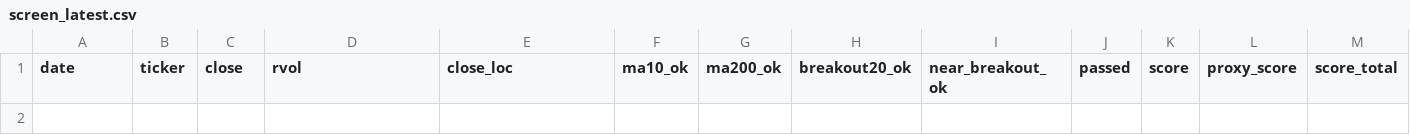
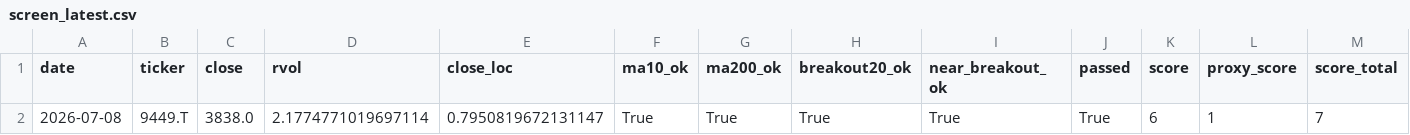
Before and after one commit to Hyodokamo/trend-catalyst-screener, a CSV file: data/outputs/screen_latest.csv, drawn as a sheet; only a part is shown; rows hold the shown columns only; the diff names each change by its address in the sheet, - before the commit and + after, or states it on an @@ line.

```diff
--- a/data/outputs/screen_latest.csv
+++ b/data/outputs/screen_latest.csv
+row 2: 2026-07-08 | 9449.T | 3838.0 | 2.1774771019697114 | 0.7950819672131147 | True | True | True | True | True | 6 | 1 | 7
```
Also changed, not shown: docs/screen_latest.csv, 3 other files.
